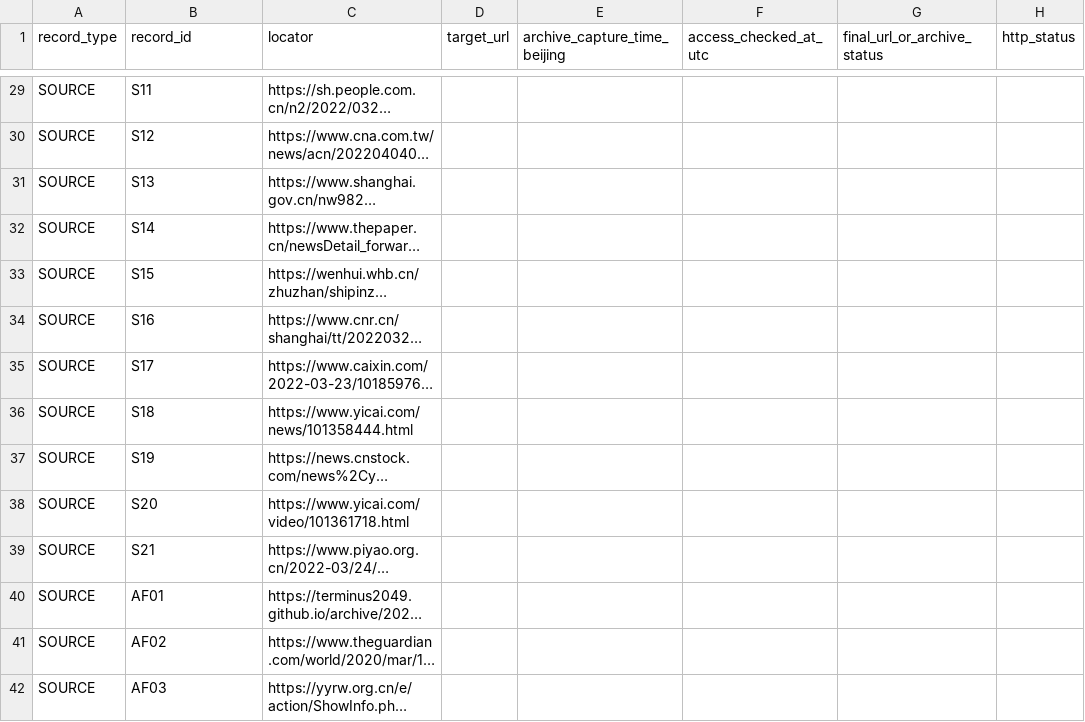
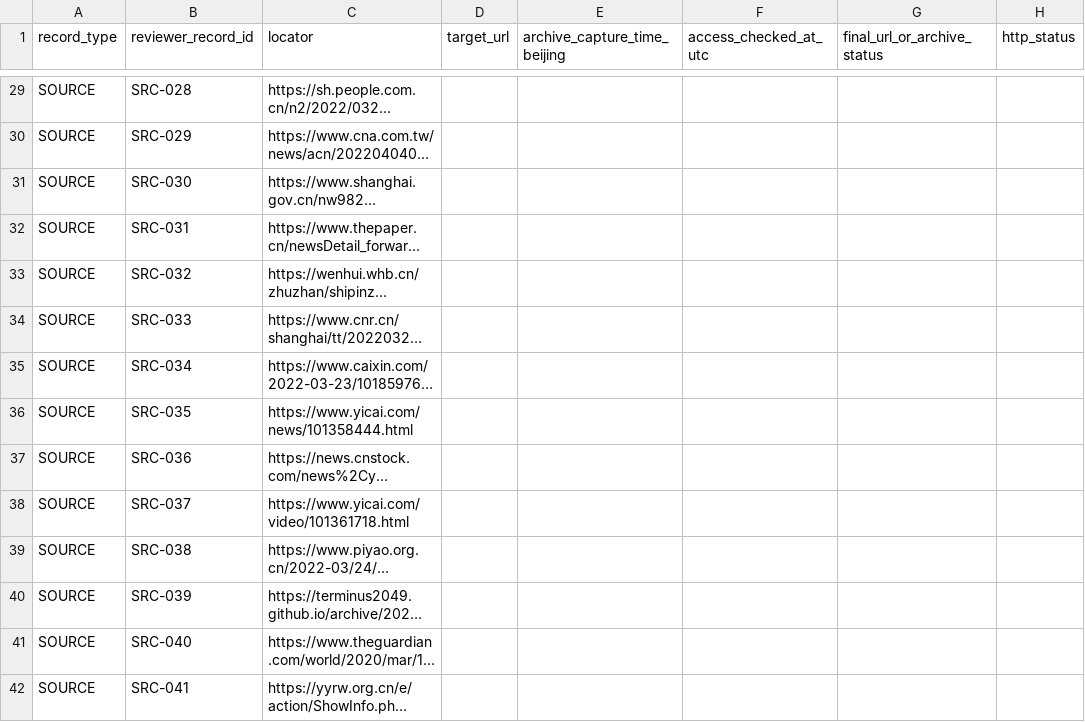
Before and after one commit to GBX-Max1220/maxguo.dev, a CSV file: docs/critical-inquiry/G3_PHASE_I_REVIEW_WORKSHEET_V01_20261104.csv, drawn as a sheet; only a part is shown, gaps mark what is left out; long unchanged cells end in …; the diff covers the shown part only; the diff names each change by its address in the sheet, - before the commit and + after, or states it on an @@ line.

Commit message:
research(data): use neutral reviewer IDs in Phase I source/archive worksheet

```diff
--- a/docs/critical-inquiry/G3_PHASE_I_REVIEW_WORKSHEET_V01_20261104.csv
+++ b/docs/critical-inquiry/G3_PHASE_I_REVIEW_WORKSHEET_V01_20261104.csv
-B1: record_id
+B1: reviewer_record_id
-B29 (reviewer_record_id): S11
+B29 (reviewer_record_id): SRC-028
-B30 (reviewer_record_id): S12
+B30 (reviewer_record_id): SRC-029
-B31 (reviewer_record_id): S13
+B31 (reviewer_record_id): SRC-030
-B32 (reviewer_record_id): S14
+B32 (reviewer_record_id): SRC-031
-B33 (reviewer_record_id): S15
+B33 (reviewer_record_id): SRC-032
-B34 (reviewer_record_id): S16
+B34 (reviewer_record_id): SRC-033
-B35 (reviewer_record_id): S17
+B35 (reviewer_record_id): SRC-034
-B36 (reviewer_record_id): S18
+B36 (reviewer_record_id): SRC-035
-B37 (reviewer_record_id): S19
+B37 (reviewer_record_id): SRC-036
-B38 (reviewer_record_id): S20
+B38 (reviewer_record_id): SRC-037
-B39 (reviewer_record_id): S21
+B39 (reviewer_record_id): SRC-038
-B40 (reviewer_record_id): AF01
+B40 (reviewer_record_id): SRC-039
-B41 (reviewer_record_id): AF02
+B41 (reviewer_record_id): SRC-040
-B42 (reviewer_record_id): AF03
+B42 (reviewer_record_id): SRC-041
```
Also changed, not shown: 74 edited cells elsewhere in this file.
